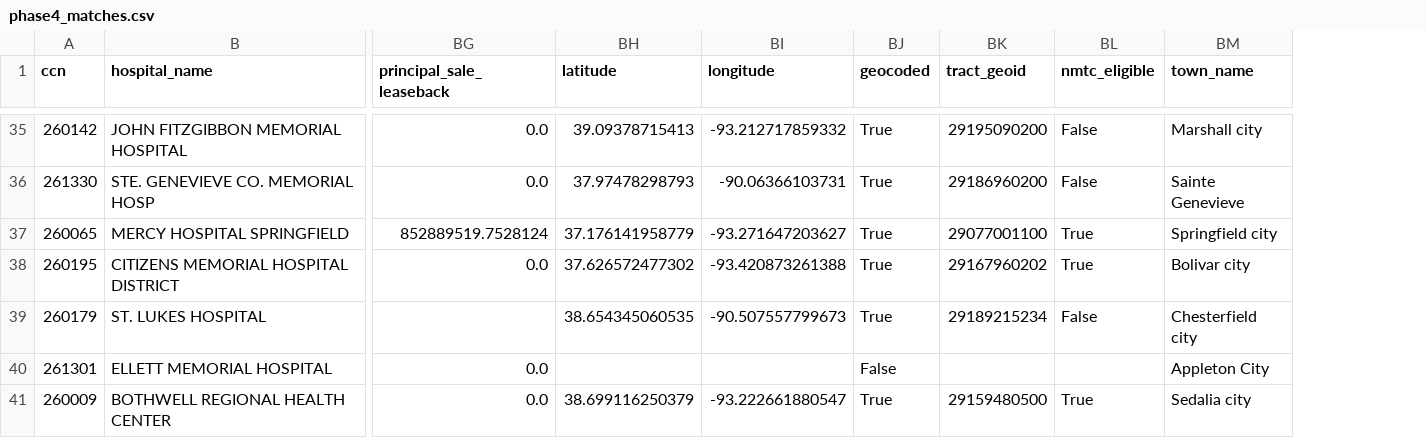
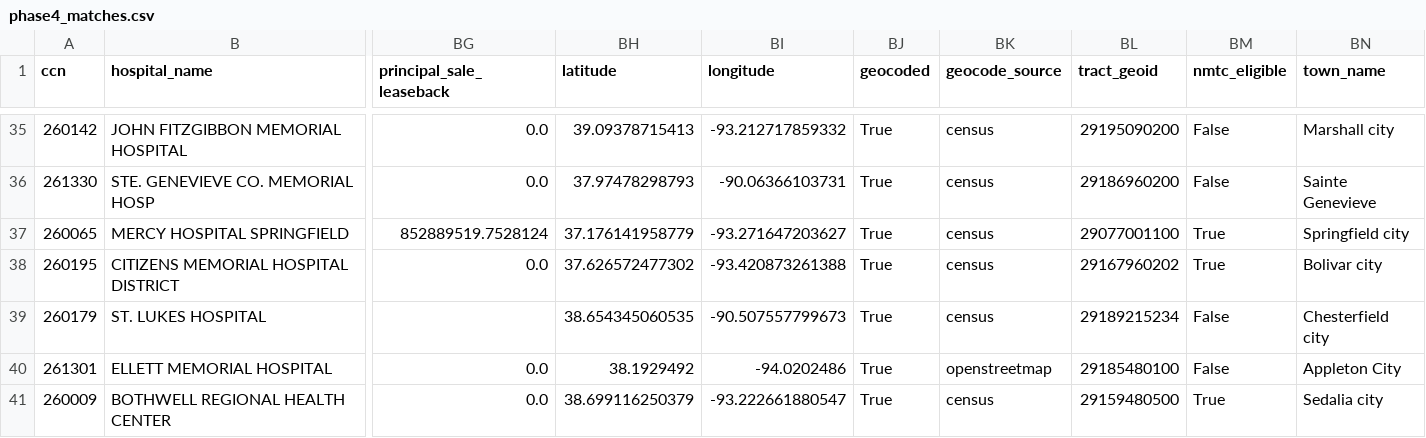
Before and after one commit to bchen9996/hospital-capital-stress-test, a CSV file: reports/phase4_matches.csv, drawn as a sheet; only a part is shown, gaps mark what is left out; addresses are those after the commit; the diff covers the shown part only; the diff names each change by its address in the sheet, - before the commit and + after, or states it on an @@ line.

```diff
--- a/reports/phase4_matches.csv
+++ b/reports/phase4_matches.csv
+column BK (geocode_source), rows 35-41: census | census | census | census | census | openstreetmap | census
-BH40 (latitude): (empty)
+BH40 (latitude): 38.1929492
-BI40 (longitude): (empty)
+BI40 (longitude): -94.0202486
-BJ40 (geocoded): False
+BJ40 (geocoded): True
-BL40 (tract_geoid): (empty)
+BL40 (tract_geoid): 29185480100
-BM40 (nmtc_eligible): (empty)
+BM40 (nmtc_eligible): False
```
Also changed, not shown: 86 edited cells elsewhere in this file, reports/phase4_match_details.csv, 8 other files.
